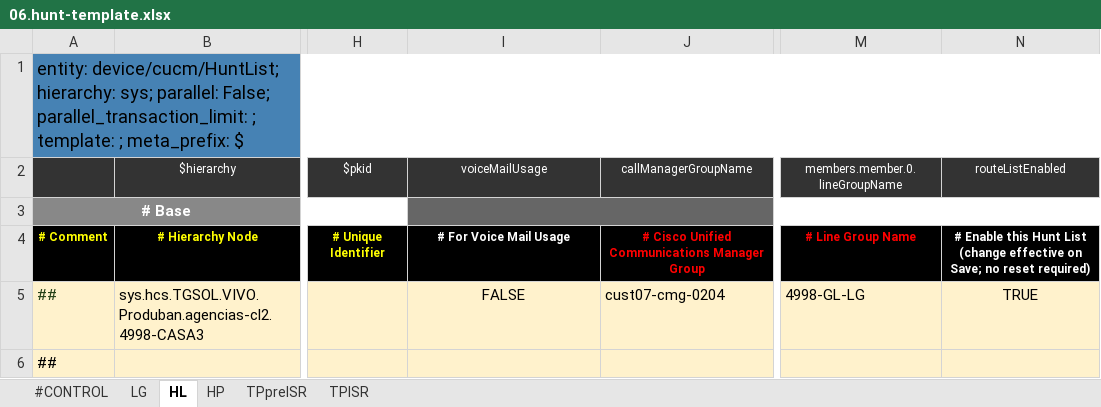
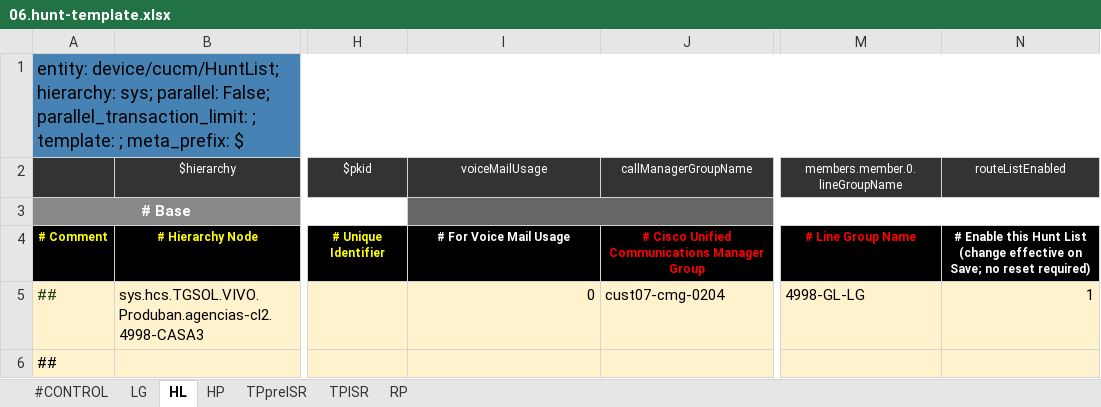
Before and after one commit to peppinauz/hcsprovision, an Excel workbook: blk/06.hunt-template.xlsx, sheet HL, drawn as a sheet; only a part is shown, gaps mark what is left out; values as stored, in another font and other column widths than the file's, no borders; the diff names each change by its address in the sheet, - before the commit and + after, or states it on an @@ line.

Commit message:
20190612: RoutePattern para CFW en HuntPilot

```diff
--- a/blk/06.hunt-template.xlsx (sheet HL)
+++ b/blk/06.hunt-template.xlsx (sheet HL)
+sheet tab: RP
-I5 (voiceMailUsage): FALSE
+I5 (voiceMailUsage): 0
-I5 alignment: center
+I5 alignment: right
-N5 (routeListEnabled): TRUE
+N5 (routeListEnabled): 1
-N5 alignment: center
+N5 alignment: right
```
Also changed, not shown: sheet LG, sheet TPpreISR, sheet TPISR, sheet HP, 3 other files.
